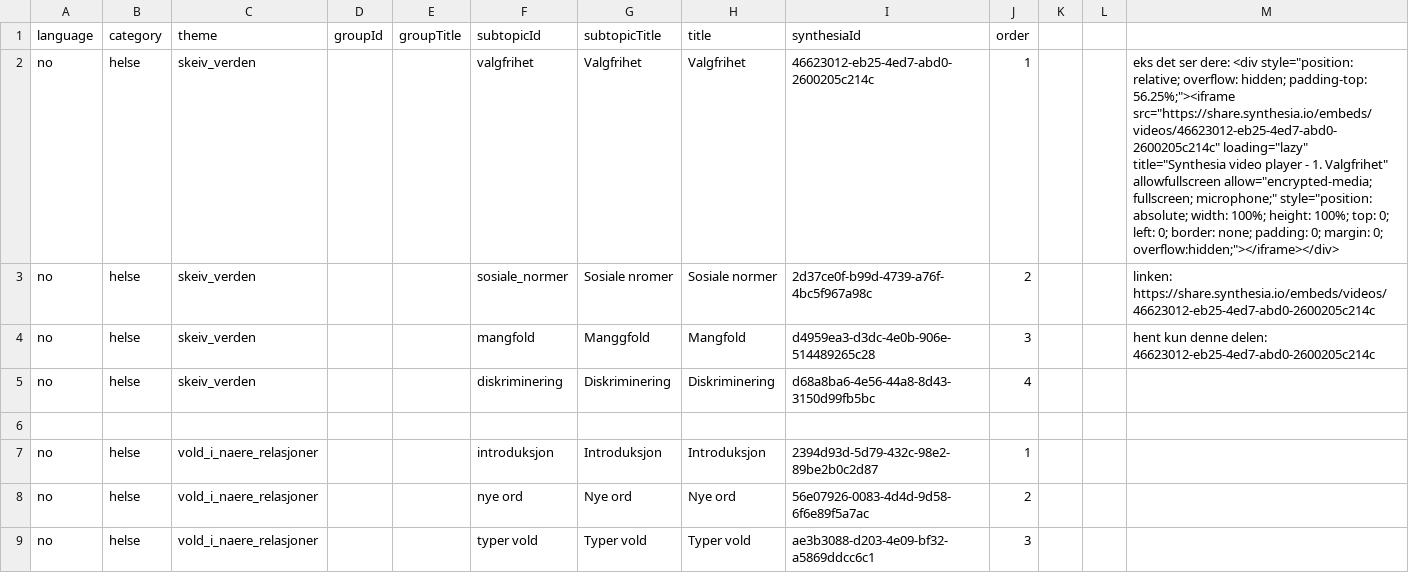
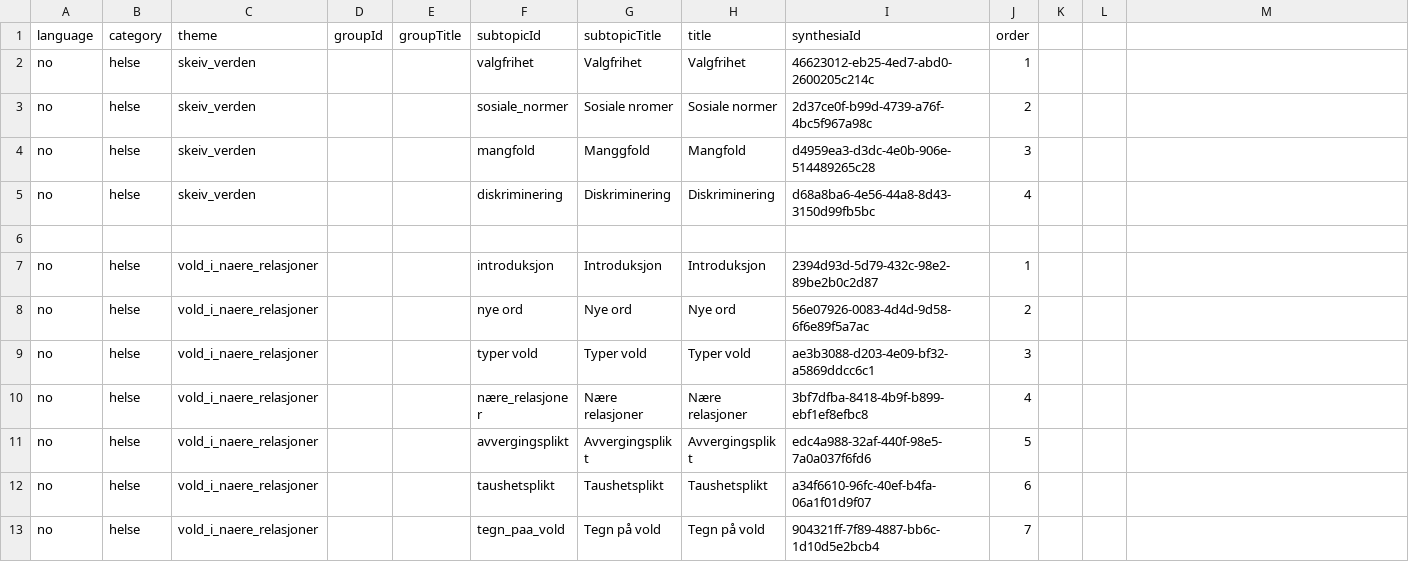
Before and after one commit to nesob5628/bachelor, a CSV file: livsmestring-app/public/database.csv, drawn as a sheet; only a part is shown; the shorter side is filled out with more unchanged rows.

Commit message:
videoene skal være på plass

```diff
--- a/livsmestring-app/public/database.csv
+++ b/livsmestring-app/public/database.csv
@@ -1,5 +1,5 @@
 language;category;theme;groupId;groupTitle;subtopicId;subtopicTitle;title;synthesiaId;order;;;
-no;helse;skeiv_verden;;;valgfrihet;Valgfrihet;Valgfrihet;46623012-eb25-4ed7-abd0-2600205c214c;1;;;"eks det ser dere: <div style=""position: relative; overflow: hidden; padding-top: 56.25%;""><iframe src=""https://share.synthesia.io/embeds/videos/46623012-eb25-4ed7-abd0-2600205c214c"" loading=""lazy"" title=""Synthesia video player - 1. Valgfrihet"" allowfullscreen allow=""encrypted-media; fullscreen; microphone;"" style=""position: absolute; width: 100%; height: 100%; top: 0; left: 0; border: none; padding: 0; margin: 0; overflow:hidden;""></iframe></div>"
-no;helse;skeiv_verden;;;sosiale_normer;Sosiale nromer;Sosiale normer;2d37ce0f-b99d-4739-a76f-4bc5f967a98c;2;;;linken: https://share.synthesia.io/embeds/videos/46623012-eb25-4ed7-abd0-2600205c214c
-no;helse;skeiv_verden;;;mangfold;Manggfold;Mangfold;d4959ea3-d3dc-4e0b-906e-514489265c28;3;;;hent kun denne delen: 46623012-eb25-4ed7-abd0-2600205c214c
+no;helse;skeiv_verden;;;valgfrihet;Valgfrihet;Valgfrihet;46623012-eb25-4ed7-abd0-2600205c214c;1;;;
+no;helse;skeiv_verden;;;sosiale_normer;Sosiale nromer;Sosiale normer;2d37ce0f-b99d-4739-a76f-4bc5f967a98c;2;;;
+no;helse;skeiv_verden;;;mangfold;Manggfold;Mangfold;d4959ea3-d3dc-4e0b-906e-514489265c28;3;;;
 no;helse;skeiv_verden;;;diskriminering ;Diskriminering;Diskriminering;d68a8ba6-4e56-44a8-8d43-3150d99fb5bc;4;;;
```
Also changed, not shown: 5 other files.
